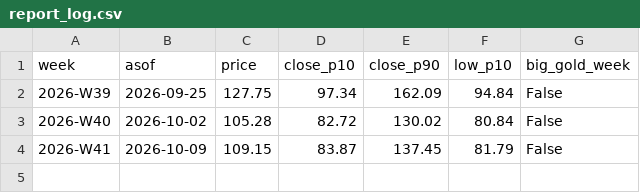
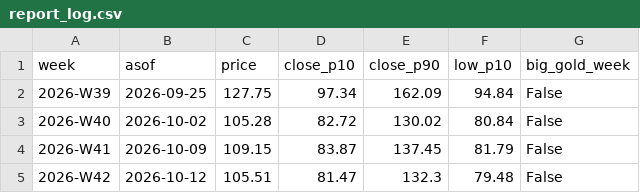
Before and after one commit to royrahal7/gdxu-report, a CSV file: report_log.csv, drawn as a sheet.

```diff
--- a/report_log.csv
+++ b/report_log.csv
@@ -4 +4,2 @@ week,asof,price,close_p10,close_p90,low_p10,big_gold_week
 2026-W41,2026-10-09,109.15,83.87,137.45,81.79,False
+2026-W42,2026-10-12,105.51,81.47,132.3,79.48,False
```
Also changed, not shown: daily_log.csv, 1 other file.
